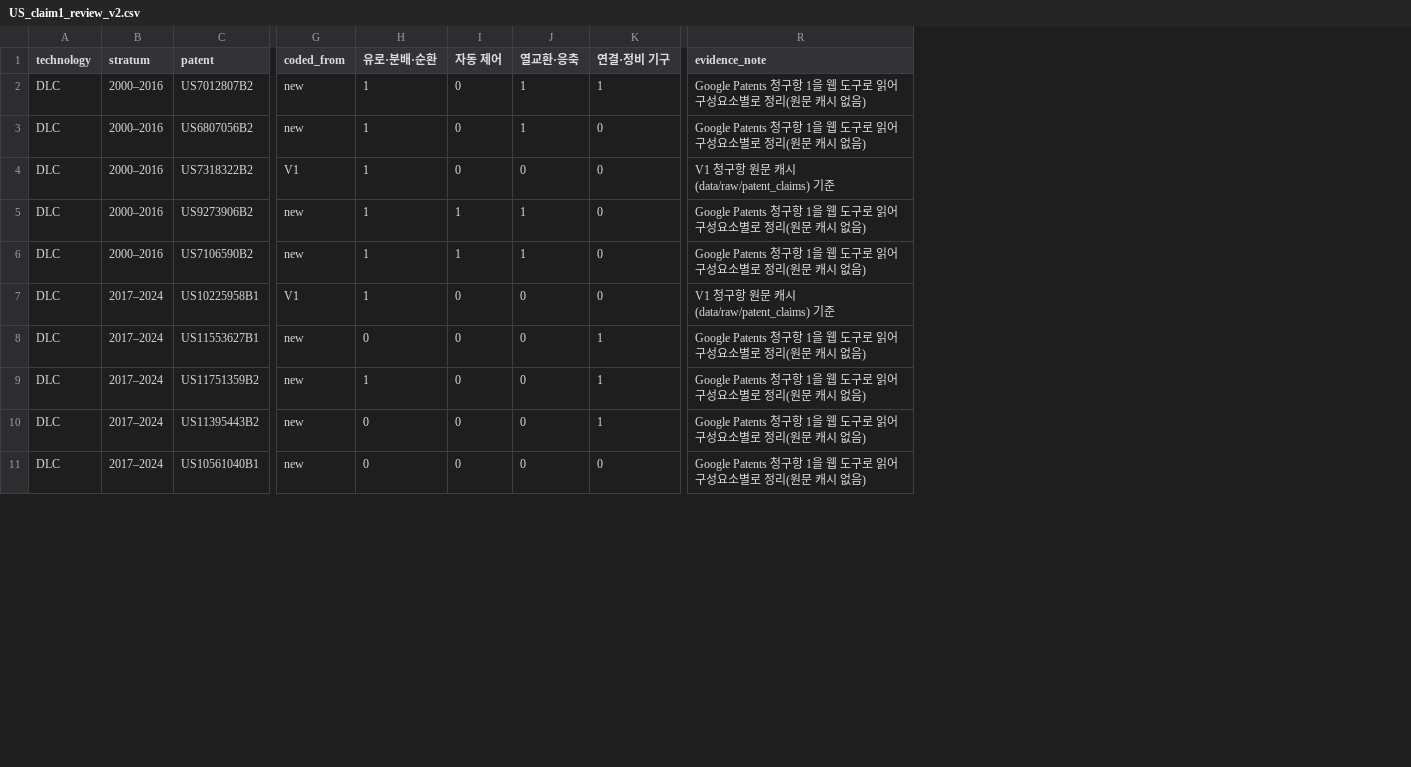
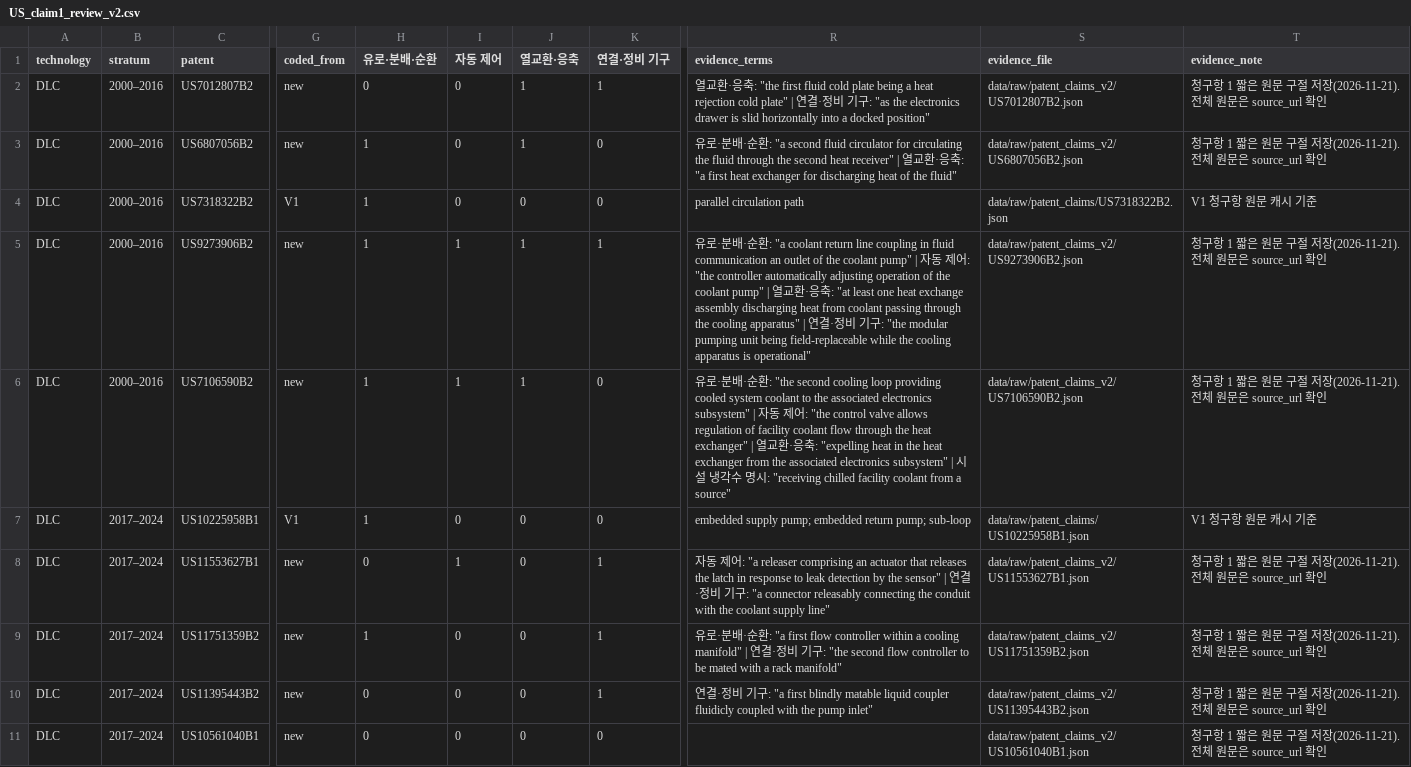
Before and after one commit to xyzchad/samsung-ct-cooling-patent-analysis, a CSV file: data/v2/results/US_claim1_review_v2.csv, drawn as a sheet; only a part is shown, gaps mark what is left out; addresses are those after the commit; the diff covers the shown part only; the diff names each change by its address in the sheet, - before the commit and + after, or states it on an @@ line.

```diff
--- a/data/v2/results/US_claim1_review_v2.csv
+++ b/data/v2/results/US_claim1_review_v2.csv
+column R (evidence_terms), rows 2-10: 열교환·응축: "the first fluid cold plate being a heat rejection cold plate" | 연결·정비 기구: "as the electronics drawer is slid horizontally into a docked position" | 유로·분배·순환: "a second fluid circulator for circulating the fluid through the second heat receiver" | 열교환·응축: "a first heat exchanger for discharging heat of the fluid" | parallel circulation path | 유로·분배·순환: "a coolant return line coupling in fluid communication an outlet of the coolant pump" | 자동 제어: "the controller automatically adjusting operation of the coolant pump" | 열교환·응축: "at least one heat exchange assembly discharging heat from coolant passing through the cooling apparatus" | 연결·정비 기구: "the modular pumping unit being field-replaceable while the cooling apparatus is operational" | 유로·분배·순환: "the second cooling loop providing cooled system coolant to the associated electronics subsystem" | 자동 제어: "the control valve allows regulation of facility coolant flow through the heat exchanger" | 열교환·응축: "expelling heat in the heat exchanger from the associated electronics subsystem" | 시설 냉각수 명시: "receiving chilled facility coolant from a source" | embedded supply pump; embedded return pump; sub-loop | 자동 제어: "a releaser comprising an actuator that releases the latch in response to leak detection by the sensor" | 연결·정비 기구: "a connector releasably connecting the conduit with the coolant supply line" | 유로·분배·순환: "a first flow controller within a cooling manifold" | 연결·정비 기구: "the second flow controller to be mated with a rack manifold" | 연결·정비 기구: "a first blindly matable liquid coupler fluidicly coupled with the pump inlet"
+column S (evidence_file), rows 2-11: data/raw/patent_claims_v2/US7012807B2.json | data/raw/patent_claims_v2/US6807056B2.json | data/raw/patent_claims/US7318322B2.json | data/raw/patent_claims_v2/US9273906B2.json | data/raw/patent_claims_v2/US7106590B2.json | data/raw/patent_claims/US10225958B1.json | data/raw/patent_claims_v2/US11553627B1.json | data/raw/patent_claims_v2/US11751359B2.json | data/raw/patent_claims_v2/US11395443B2.json | data/raw/patent_claims_v2/US10561040B1.json
-H2 (유로·분배·순환): 1
+H2 (유로·분배·순환): 0
-T2:T3 (evidence_note): Google Patents 청구항 1을 웹 도구로 읽어 구성요소별로 정리(원문 캐시 없음)
+T2:T3 (evidence_note): 청구항 1 짧은 원문 구절 저장(2026-11-21). 전체 원문은 source_url 확인
-T4 (evidence_note): V1 청구항 원문 캐시(data/raw/patent_claims) 기준
+T4 (evidence_note): V1 청구항 원문 캐시 기준
-K5 (연결·정비 기구): 0
+K5 (연결·정비 기구): 1
-T5:T6 (evidence_note): Google Patents 청구항 1을 웹 도구로 읽어 구성요소별로 정리(원문 캐시 없음)
+T5:T6 (evidence_note): 청구항 1 짧은 원문 구절 저장(2026-11-21). 전체 원문은 source_url 확인
-T7 (evidence_note): V1 청구항 원문 캐시(data/raw/patent_claims) 기준
+T7 (evidence_note): V1 청구항 원문 캐시 기준
-I8 (자동 제어): 0
+I8 (자동 제어): 1
-T8:T11 (evidence_note): Google Patents 청구항 1을 웹 도구로 읽어 구성요소별로 정리(원문 캐시 없음)
+T8:T11 (evidence_note): 청구항 1 짧은 원문 구절 저장(2026-11-21). 전체 원문은 source_url 확인
```
Also changed, not shown: 11 edited cells elsewhere in this file, data/v2/results/claim1_feature_counts_v1_v2.csv, 30 other files.
